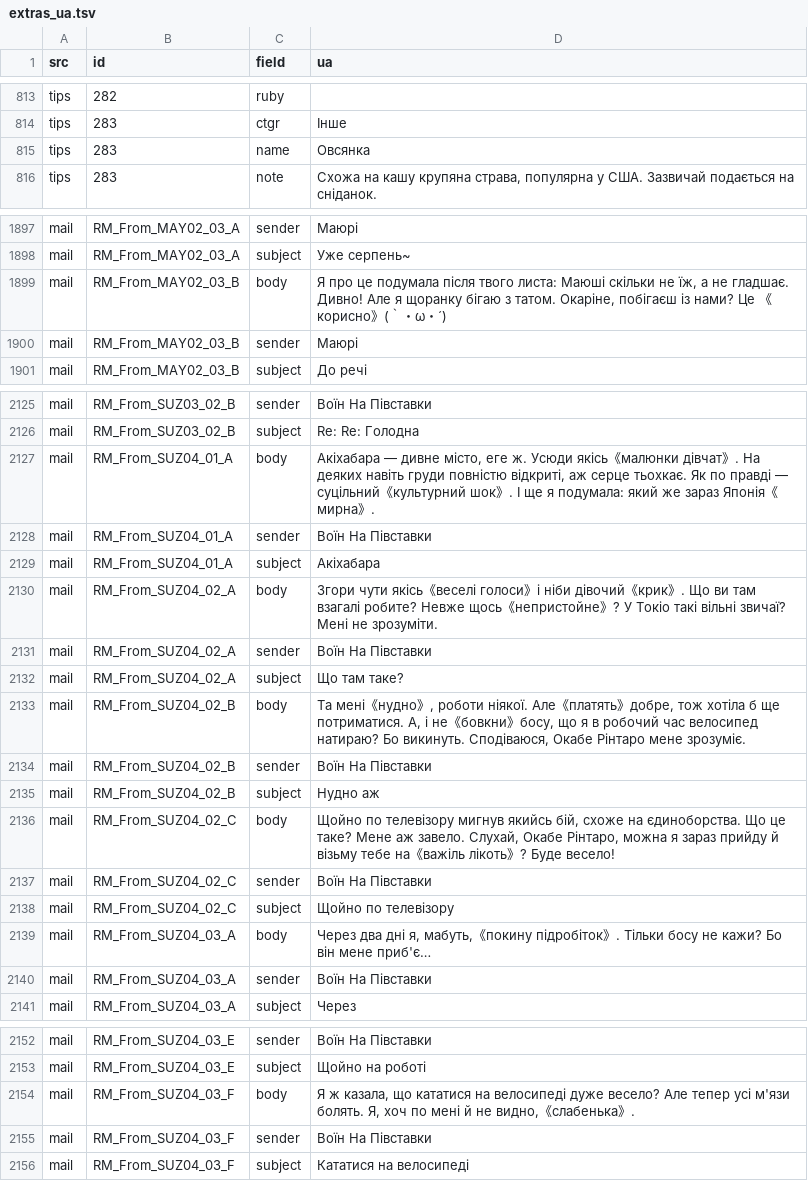
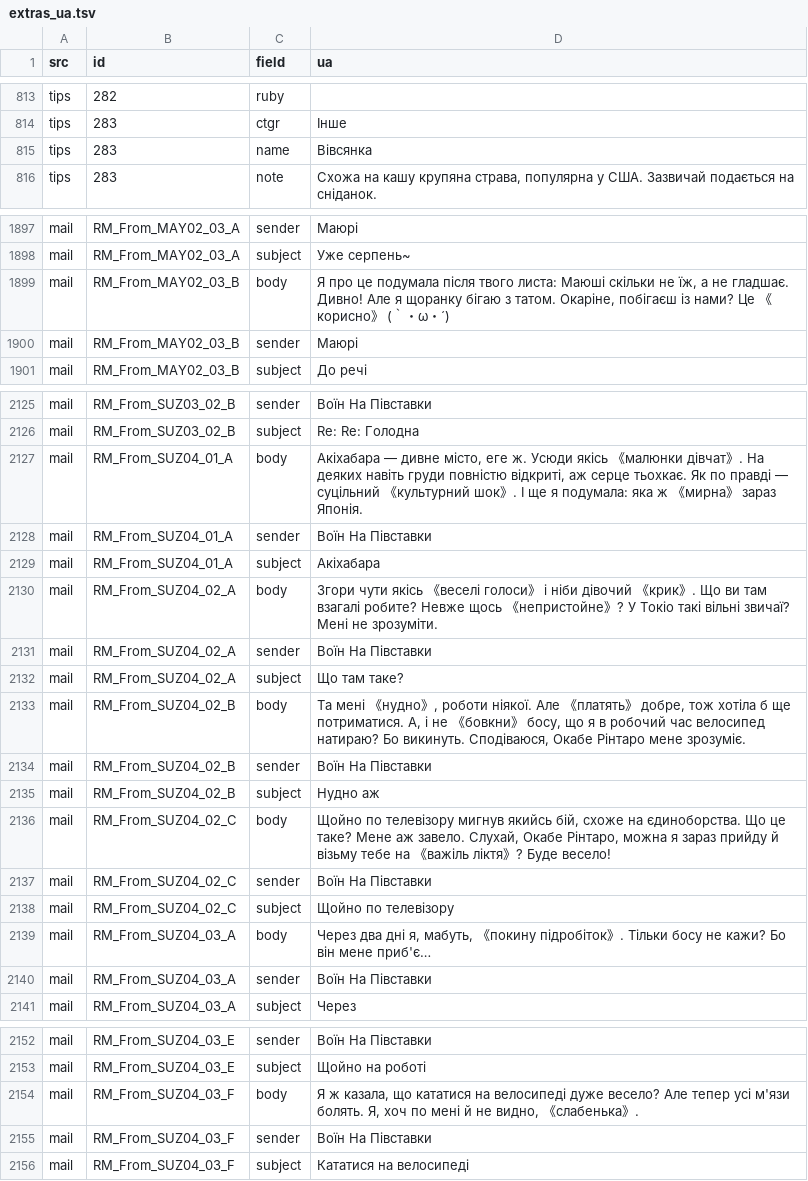
Before and after one commit to ryukano/steins-gate-reboot-ua, a TSV file: data/extras_ua.tsv, drawn as a sheet; only a part is shown, gaps mark what is left out; the diff covers the shown part only.

```diff
--- a/data/extras_ua.tsv
+++ b/data/extras_ua.tsv
@@ -872,3 +872,3 @@ tips	282	ruby
 tips	283	ctgr	Інше
-tips	283	name	Овсянка
+tips	283	name	Вівсянка
 tips	283	note	Схожа на кашу крупяна страва, популярна у США. Зазвичай подається на сніданок.
@@ -2016,3 +2016,3 @@ mail	RM_From_MAY02_03_A	sender	Маюрі
 mail	RM_From_MAY02_03_A	subject	Уже серпень~
-mail	RM_From_MAY02_03_B	body	Я про це подумала після твого листа: Маюші скільки не їж, а не гладшає. Дивно! Але я щоранку бігаю з татом. Окаріне, побігаєш із нами? Це 《корисно》(｀・ω・´)
+mail	RM_From_MAY02_03_B	body	Я про це подумала після твого листа: Маюші скільки не їж, а не гладшає. Дивно! Але я щоранку бігаю з татом. Окаріне, побігаєш із нами? Це 《корисно》 (｀・ω・´)
 mail	RM_From_MAY02_03_B	sender	Маюрі
@@ -2244,15 +2244,15 @@ mail	RM_From_SUZ03_02_B	sender	Воїн На Півставки
 mail	RM_From_SUZ03_02_B	subject	Re: Re: Голодна
-mail	RM_From_SUZ04_01_A	body	Акіхабара — дивне місто, еге ж. Усюди якісь《малюнки дівчат》. На деяких навіть груди повністю відкриті, аж серце тьохкає. Як по правді — суцільний《культурний шок》. І ще я подумала: який же зараз Японія《мирна》.
+mail	RM_From_SUZ04_01_A	body	Акіхабара — дивне місто, еге ж. Усюди якісь 《малюнки дівчат》. На деяких навіть груди повністю відкриті, аж серце тьохкає. Як по правді — суцільний 《культурний шок》. І ще я подумала: яка ж 《мирна》 зараз Японія.
 mail	RM_From_SUZ04_01_A	sender	Воїн На Півставки
 mail	RM_From_SUZ04_01_A	subject	Акіхабара
-mail	RM_From_SUZ04_02_A	body	Згори чути якісь《веселі голоси》і ніби дівочий《крик》. Що ви там взагалі робите? Невже щось《непристойне》? У Токіо такі вільні звичаї? Мені не зрозуміти.
+mail	RM_From_SUZ04_02_A	body	Згори чути якісь 《веселі голоси》 і ніби дівочий 《крик》. Що ви там взагалі робите? Невже щось 《непристойне》? У Токіо такі вільні звичаї? Мені не зрозуміти.
 mail	RM_From_SUZ04_02_A	sender	Воїн На Півставки
 mail	RM_From_SUZ04_02_A	subject	Що там таке?
-mail	RM_From_SUZ04_02_B	body	Та мені《нудно》, роботи ніякої. Але《платять》добре, тож хотіла б ще потриматися. А, і не《бовкни》босу, що я в робочий час велосипед натираю? Бо викинуть. Сподіваюся, Окабе Рінтаро мене зрозуміє.
+mail	RM_From_SUZ04_02_B	body	Та мені 《нудно》, роботи ніякої. Але 《платять》 добре, тож хотіла б ще потриматися. А, і не 《бовкни》 босу, що я в робочий час велосипед натираю? Бо викинуть. Сподіваюся, Окабе Рінтаро мене зрозуміє.
 mail	RM_From_SUZ04_02_B	sender	Воїн На Півставки
 mail	RM_From_SUZ04_02_B	subject	Нудно аж
-mail	RM_From_SUZ04_02_C	body	Щойно по телевізору мигнув якийсь бій, схоже на єдиноборства. Що це таке? Мене аж завело. Слухай, Окабе Рінтаро, можна я зараз прийду й візьму тебе на《важіль лікоть》? Буде весело!
+mail	RM_From_SUZ04_02_C	body	Щойно по телевізору мигнув якийсь бій, схоже на єдиноборства. Що це таке? Мене аж завело. Слухай, Окабе Рінтаро, можна я зараз прийду й візьму тебе на 《важіль ліктя》? Буде весело!
 mail	RM_From_SUZ04_02_C	sender	Воїн На Півставки
 mail	RM_From_SUZ04_02_C	subject	Щойно по телевізору
-mail	RM_From_SUZ04_03_A	body	Через два дні я, мабуть,《покину підробіток》. Тільки босу не кажи? Бо він мене приб'є…
+mail	RM_From_SUZ04_03_A	body	Через два дні я, мабуть, 《покину підробіток》. Тільки босу не кажи? Бо він мене приб'є…
 mail	RM_From_SUZ04_03_A	sender	Воїн На Півставки
@@ -2271,3 +2271,3 @@ mail	RM_From_SUZ04_03_E	sender	Воїн На Півставки
 mail	RM_From_SUZ04_03_E	subject	Щойно на роботі
-mail	RM_From_SUZ04_03_F	body	Я ж казала, що кататися на велосипеді дуже весело? Але тепер усі м'язи болять. Я, хоч по мені й не видно,《слабенька》.
+mail	RM_From_SUZ04_03_F	body	Я ж казала, що кататися на велосипеді дуже весело? Але тепер усі м'язи болять. Я, хоч по мені й не видно, 《слабенька》.
 mail	RM_From_SUZ04_03_F	sender	Воїн На Півставки
```
Also changed, not shown: 11 edited cells elsewhere in this file, 1 other file.
